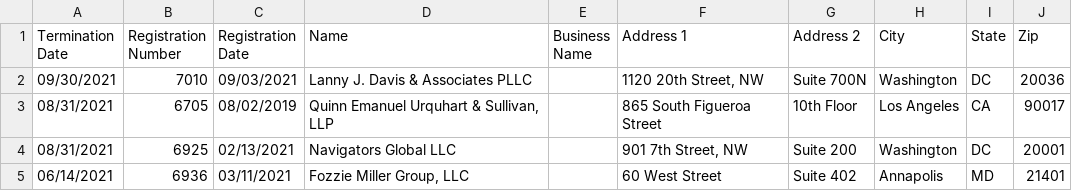
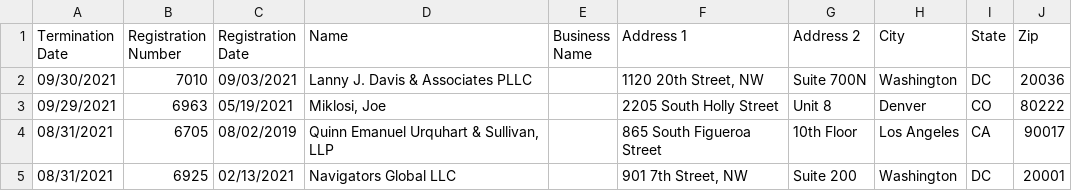
Before and after one commit to markschaver/FARA-Terminated, a CSV file: data.csv, drawn as a sheet; only a part is shown; the shorter side is filled out with more unchanged rows.

Commit message:
Flat: latest data (2021-11-25T08:24:06.488Z) {   "date": "2021-11-25T08:24:06.488Z",   "files": [     {       "name": "data.csv",       "deltaBytes": 6121,       "source": "https://efile.fara.gov/api/v1/Registrants/csv/Terminated"     }   ] }

```diff
--- a/data.csv
+++ b/data.csv
@@ -2,2 +2,3 @@
 "09/30/2021","7010","09/03/2021","Lanny J. Davis & Associates PLLC","","1120 20th Street, NW","Suite 700N","Washington","DC","20036"
+"09/29/2021","6963","05/19/2021","Miklosi, Joe","","2205 South Holly Street"," Unit 8","Denver","CO","80222"
 "08/31/2021","6705","08/02/2019","Quinn Emanuel Urquhart & Sullivan, LLP","","865 South Figueroa Street","10th Floor","Los Angeles","CA","90017"
```
